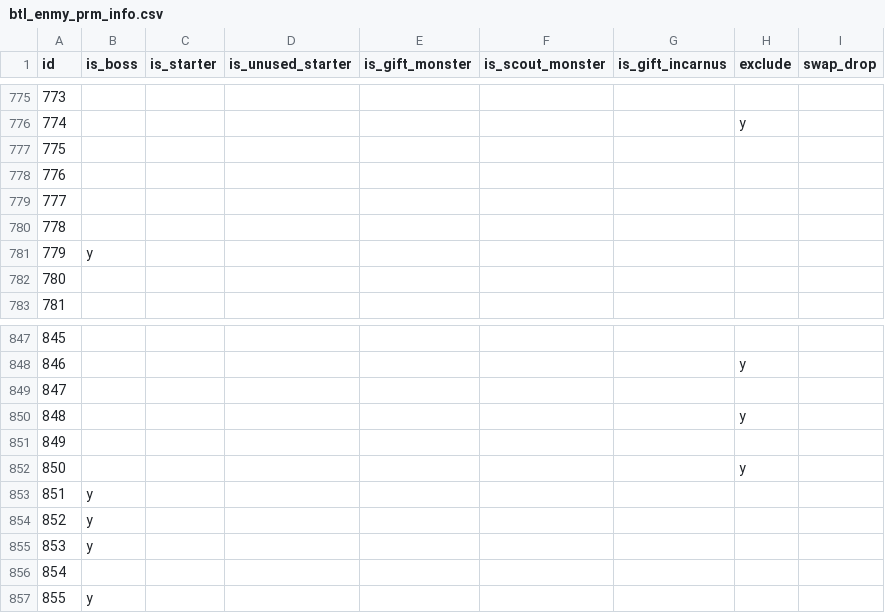
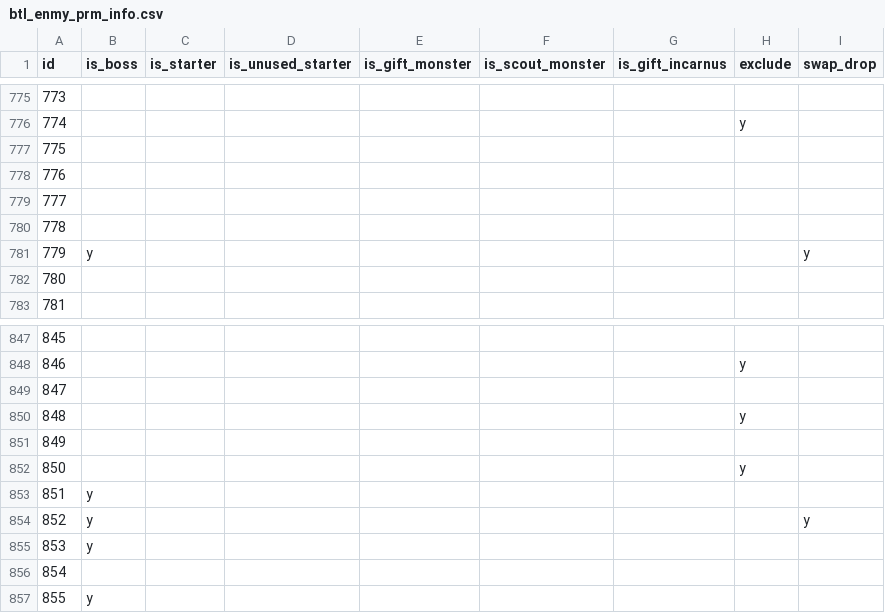
Before and after one commit to ExcaliburZero/dqmj1_randomizer, a CSV file: dqmj1_randomizer/data/btl_enmy_prm_info.csv, drawn as a sheet; only a part is shown, gaps mark what is left out.

Commit message:
Set Black Dragon and Estark bosses to swap item drops
Fixes #16 and #17

```diff
--- a/dqmj1_randomizer/data/btl_enmy_prm_info.csv
+++ b/dqmj1_randomizer/data/btl_enmy_prm_info.csv
@@ -780,3 +780,3 @@ id,is_boss,is_starter,is_unused_starter,is_gift_monster,is_scout_monster,is_gift
 778,,,,,,,,
-779,y,,,,,,,
+779,y,,,,,,,y
 780,,,,,,,,
@@ -853,3 +853,3 @@ id,is_boss,is_starter,is_unused_starter,is_gift_monster,is_scout_monster,is_gift
 851,y,,,,,,,
-852,y,,,,,,,
+852,y,,,,,,,y
 853,y,,,,,,,
```
